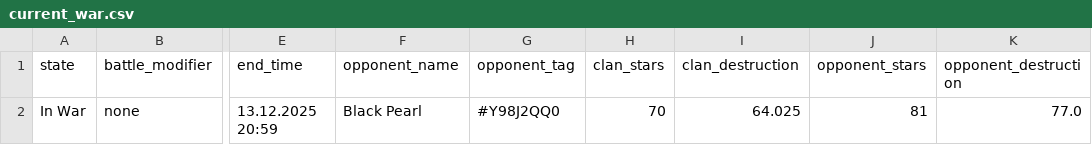
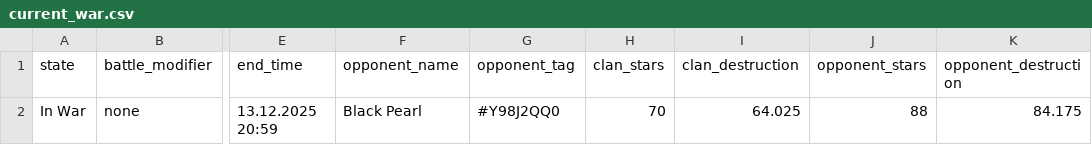
Before and after one commit to Joni1302/coc-stats-project, a CSV file: data/current_war.csv, drawn as a sheet; only a part is shown, gaps mark what is left out; the diff names each change by its address in the sheet, - before the commit and + after, or states it on an @@ line.

```diff
--- a/data/current_war.csv
+++ b/data/current_war.csv
-J2 (opponent_stars): 81
+J2 (opponent_stars): 88
-K2 (opponent_destruction): 77.0
+K2 (opponent_destruction): 84.175
```
Also changed, not shown: data/clan_info.csv, data/clan_members.csv, 2 other files.
